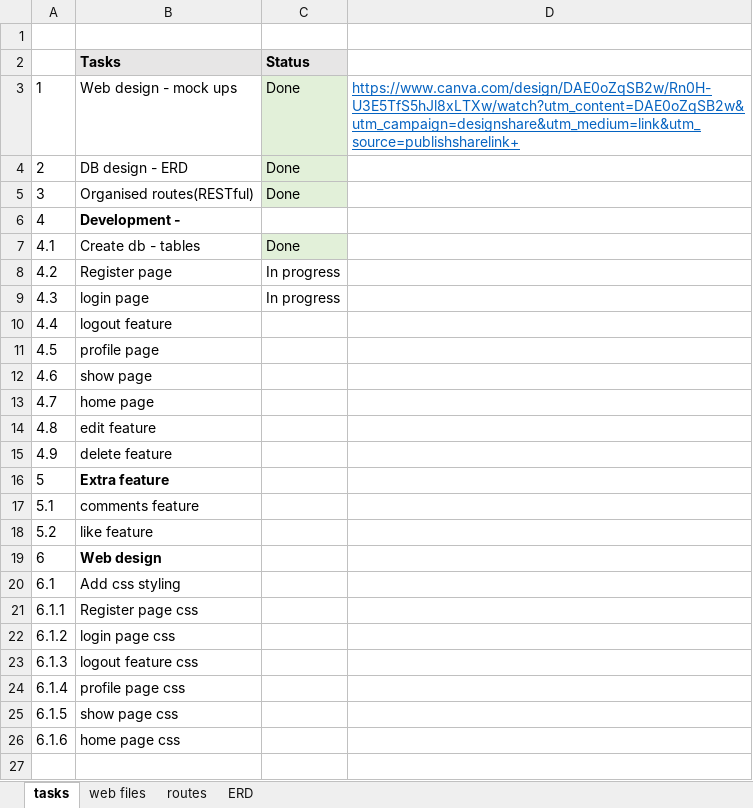
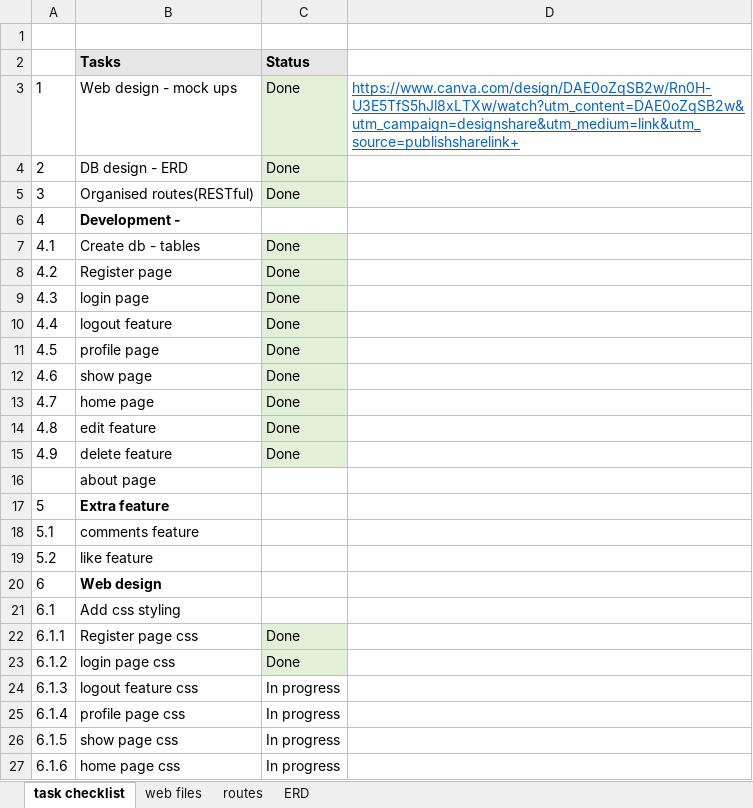
Before and after one commit to aprilcanete/artzy, an Excel workbook: planning/planning.xlsx, sheet task checklist, drawn as a sheet; values as stored, in another font and other column widths than the file's, no borders; addresses are those after the commit; the diff names each change by its address in the sheet, - before the commit and + after, or states it on an @@ line.

```diff
--- a/planning/planning.xlsx (sheet task checklist)
+++ b/planning/planning.xlsx (sheet task checklist)
-sheet tab: tasks
+sheet tab: task checklist
-C8:C9 (Status): In progress
+C8:C9 (Status): Done
-C8:C15 fill: none
+C8:C15 fill: #E2F0D9
-C10:C15 (Status): (empty)
+C10:C15 (Status): Done
+row 16:  | about page
-C22:C23 (Status): (empty)
+C22:C23 (Status): Done
-C22:C23 fill: none
+C22:C23 fill: #E2F0D9
-C24:C27 (Status): (empty)
+C24:C27 (Status): In progress
```
Also changed, not shown: 3 other files.
